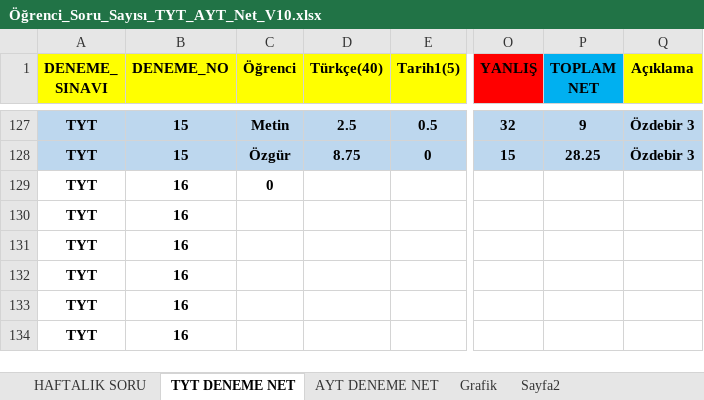
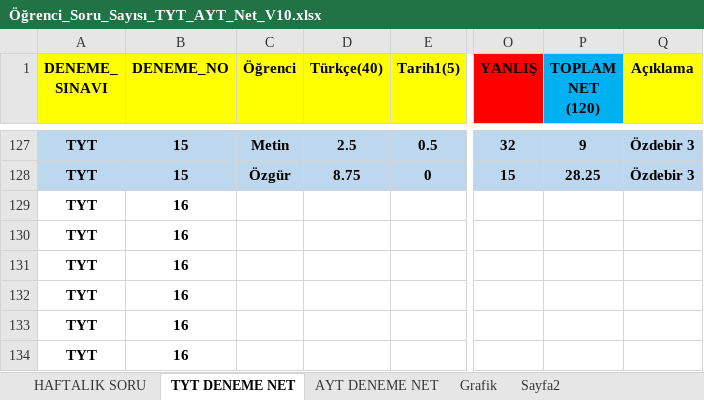
Before and after one commit to BulentKaradeniz/Student_Work_Data, an Excel workbook: Öğrenci_Soru_Sayısı_TYT_AYT_Net_V10.xlsx, sheet TYT DENEME NET, drawn as a sheet; only a part is shown, gaps mark what is left out; values as stored, in another font and other column widths than the file's, no borders; ↵ is a line break in a cell; the diff names each change by its address in the sheet, - before the commit and + after, or states it on an @@ line.

```diff
--- a/Öğrenci_Soru_Sayısı_TYT_AYT_Net_V10.xlsx (sheet TYT DENEME NET)
+++ b/Öğrenci_Soru_Sayısı_TYT_AYT_Net_V10.xlsx (sheet TYT DENEME NET)
-P1: TOPLAM NET
+P1: TOPLAM NET ↵ (120)
-C129 (Öğrenci): 0
+C129 (Öğrenci): (empty)
```
Also changed, not shown: sheet AYT DENEME NET, sheet HAFTALIK SORU, charts or pictures.
